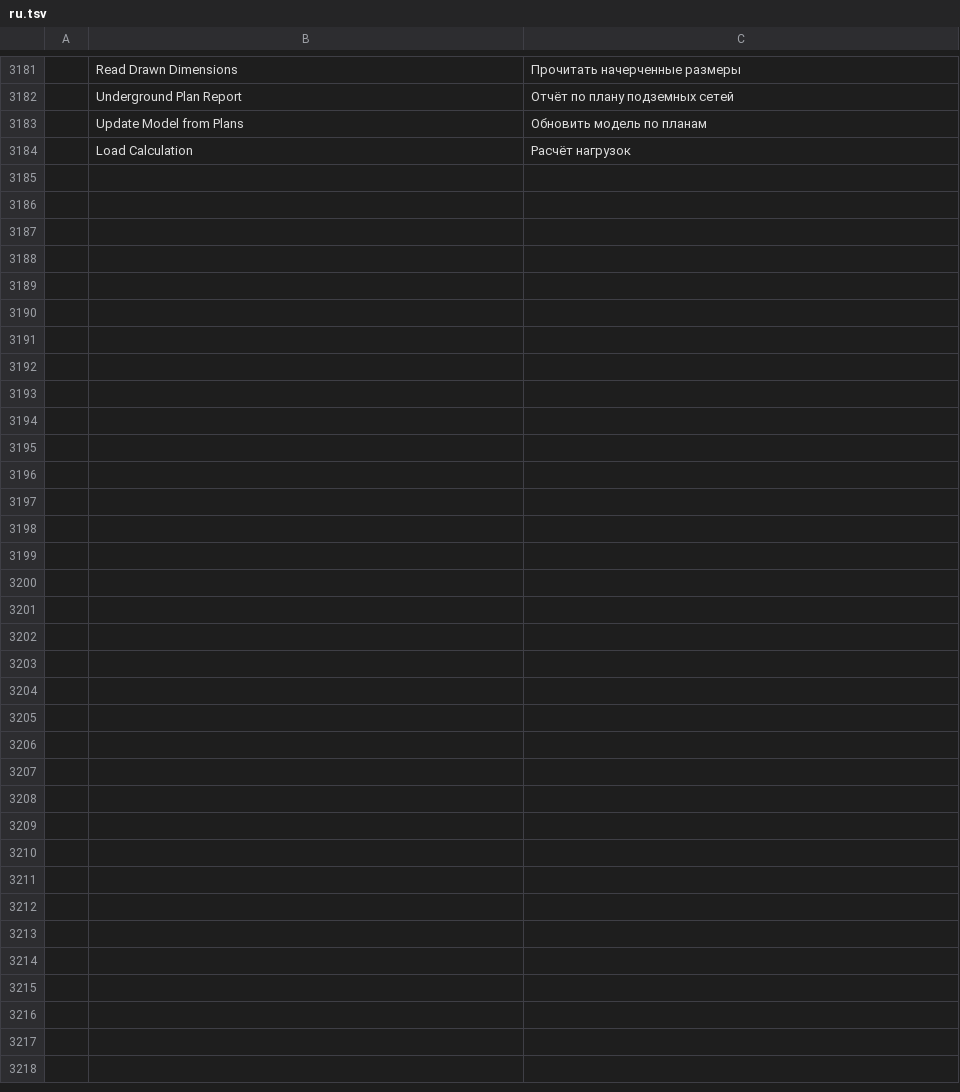
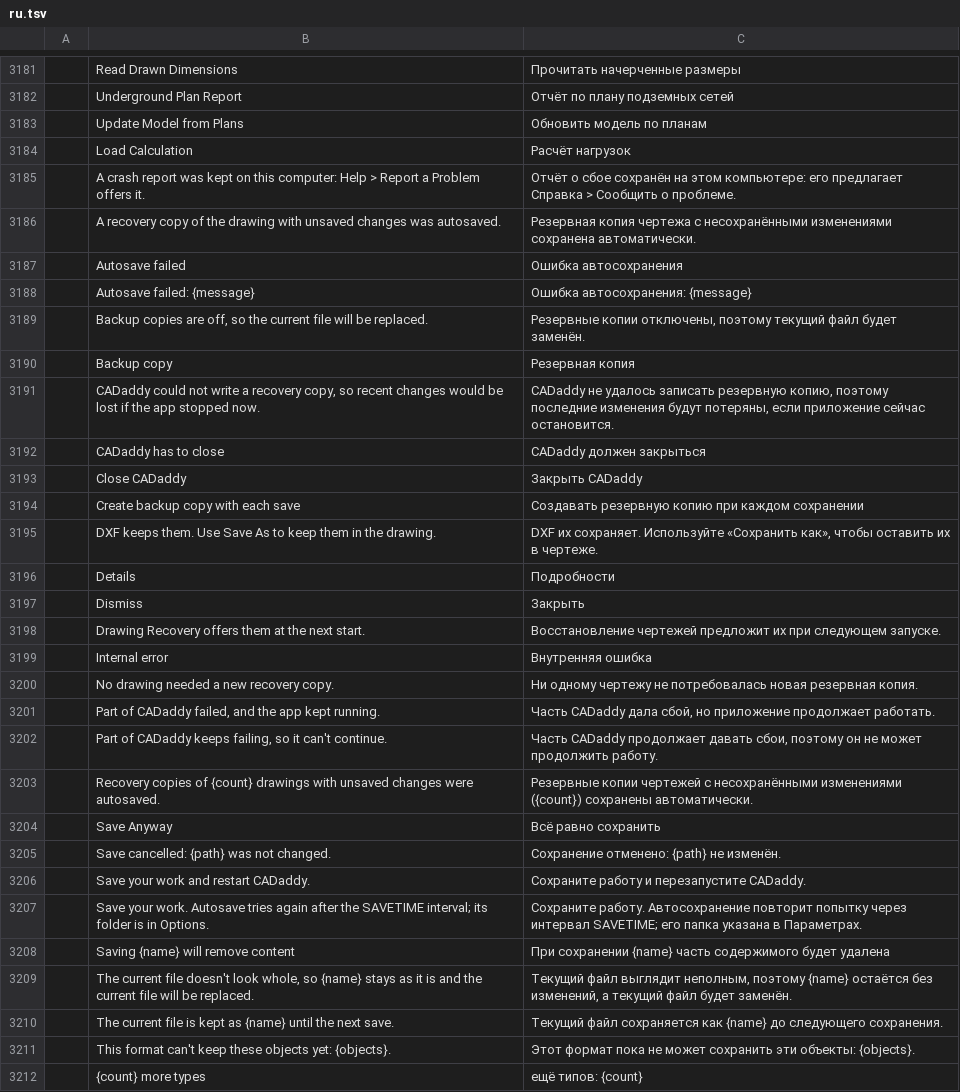
Before and after one commit to AICodeForgedev/cadaddy, a TSV file: crates/ui-egui/src/i18n/ru.tsv, drawn as a sheet; only a part is shown, gaps mark what is left out; the diff names each change by its address in the sheet, - before the commit and + after, or states it on an @@ line.

```diff
--- a/crates/ui-egui/src/i18n/ru.tsv
+++ b/crates/ui-egui/src/i18n/ru.tsv
+row 3185:  | A crash report was kept on this computer: Help > Report a Problem offers it. | Отчёт о сбое сохранён на этом компьютере: его предлагает Справка > Сообщить о проблеме.
+row 3186:  | A recovery copy of the drawing with unsaved changes was autosaved. | Резервная копия чертежа с несохранёнными изменениями сохранена автоматически.
+row 3187:  | Autosave failed | Ошибка автосохранения
+row 3188:  | Autosave failed: {message} | Ошибка автосохранения: {message}
+row 3189:  | Backup copies are off, so the current file will be replaced. | Резервные копии отключены, поэтому текущий файл будет заменён.
+row 3190:  | Backup copy | Резервная копия
+row 3191:  | CADaddy could not write a recovery copy, so recent changes would be lost if the app stopped now. | CADaddy не удалось записать резервную копию, поэтому последние изменения будут потеряны, если приложение сейчас остановится.
+row 3192:  | CADaddy has to close | CADaddy должен закрыться
+row 3193:  | Close CADaddy | Закрыть CADaddy
+row 3194:  | Create backup copy with each save | Создавать резервную копию при каждом сохранении
+row 3195:  | DXF keeps them. Use Save As to keep them in the drawing. | DXF их сохраняет. Используйте «Сохранить как», чтобы оставить их в чертеже.
+row 3196:  | Details | Подробности
+row 3197:  | Dismiss | Закрыть
+row 3198:  | Drawing Recovery offers them at the next start. | Восстановление чертежей предложит их при следующем запуске.
+row 3199:  | Internal error | Внутренняя ошибка
+row 3200:  | No drawing needed a new recovery copy. | Ни одному чертежу не потребовалась новая резервная копия.
+row 3201:  | Part of CADaddy failed, and the app kept running. | Часть CADaddy дала сбой, но приложение продолжает работать.
+row 3202:  | Part of CADaddy keeps failing, so it can't continue. | Часть CADaddy продолжает давать сбои, поэтому он не может продолжить работу.
+row 3203:  | Recovery copies of {count} drawings with unsaved changes were autosaved. | Резервные копии чертежей с несохранёнными изменениями ({count}) сохранены автоматически.
+row 3204:  | Save Anyway | Всё равно сохранить
+row 3205:  | Save cancelled: {path} was not changed. | Сохранение отменено: {path} не изменён.
+row 3206:  | Save your work and restart CADaddy. | Сохраните работу и перезапустите CADaddy.
+row 3207:  | Save your work. Autosave tries again after the SAVETIME interval; its folder is in Options. | Сохраните работу. Автосохранение повторит попытку через интервал SAVETIME; его папка указана в Параметрах.
+row 3208:  | Saving {name} will remove content | При сохранении {name} часть содержимого будет удалена
+row 3209:  | The current file doesn't look whole, so {name} stays as it is and the current file will be replaced. | Текущий файл выглядит неполным, поэтому {name} остаётся без изменений, а текущий файл будет заменён.
+row 3210:  | The current file is kept as {name} until the next save. | Текущий файл сохраняется как {name} до следующего сохранения.
+row 3211:  | This format can't keep these objects yet: {objects}. | Этот формат пока не может сохранить эти объекты: {objects}.
+row 3212:  | {count} more types | ещё типов: {count}
```
Also changed, not shown: crates/ui-egui/src/i18n/ar.tsv, crates/ui-egui/src/i18n/de.tsv, 9 other files.
